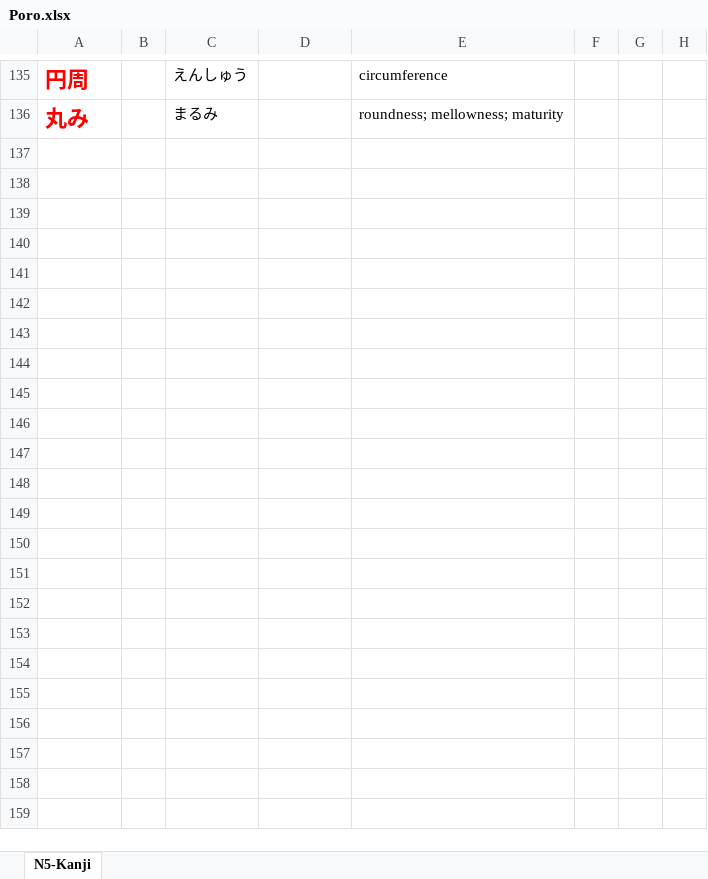
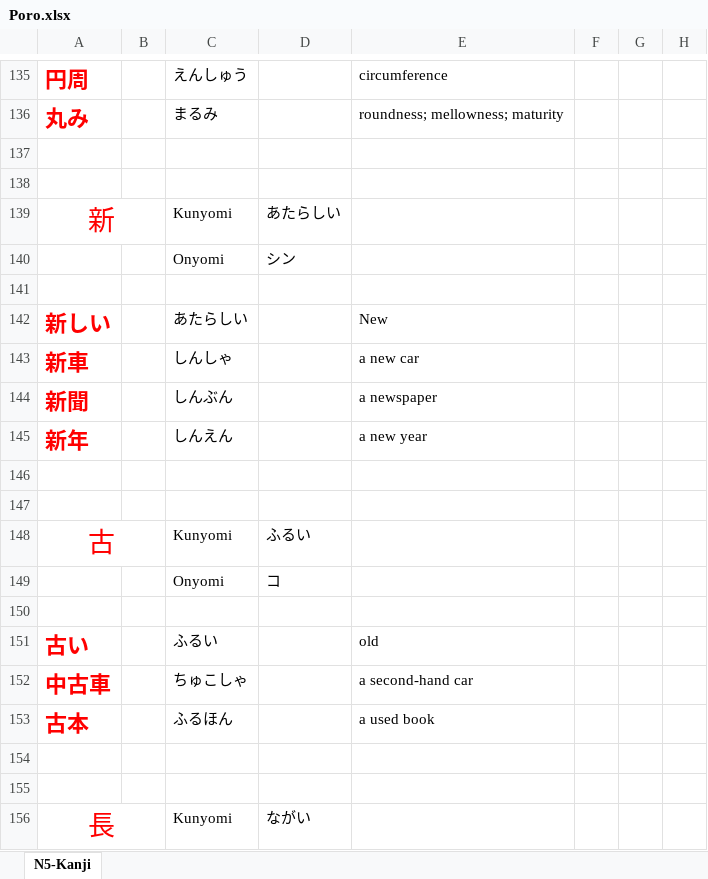
Before and after one commit to TienVNguyen/Japanese, an Excel workbook: Poro.xlsx, sheet N5-Kanji, drawn as a sheet; only a part is shown, gaps mark what is left out; values as stored, in another font and other column widths than the file's, no borders; the diff covers the shown part only; the diff names each change by its address in the sheet, - before the commit and + after, or states it on an @@ line.

Commit message:
Update Poro
+ Kanji N5 - Adjectives : 10/10

```diff
--- a/Poro.xlsx (sheet N5-Kanji)
+++ b/Poro.xlsx (sheet N5-Kanji)
+row 137: (empty)
+row 138: (empty)
+row 139: 新 |  | Kunyomi | あたらしい
+row 140:  |  | Onyomi | シン
+row 141: (empty)
+row 142: 新しい |  | あたらしい |  | New
+row 143: 新車 |  | しんしゃ |  | a new car
+row 144: 新聞 |  | しんぶん |  | a newspaper
+row 145: 新年 |  | しんえん |  | a new year
+row 146: (empty)
+row 147: (empty)
+row 148: 古 |  | Kunyomi | ふるい
+row 149:  |  | Onyomi | コ
+row 150: (empty)
+row 151: 古い |  | ふるい |  | old
+row 152: 中古車 |  | ちゅこしゃ |  | a second-hand car
+row 153: 古本 |  | ふるほん |  | a used book
+row 154: (empty)
+row 155: (empty)
+row 156: 長 |  | Kunyomi | ながい
```
Also changed, not shown: 65 added rows elsewhere in this sheet.
